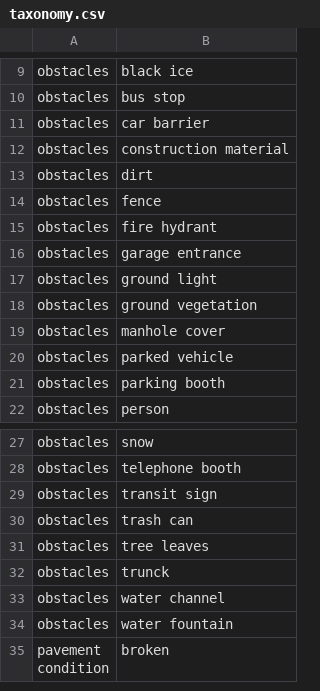
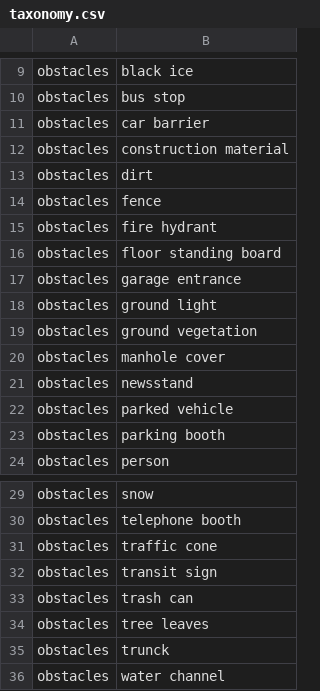
Before and after one commit to rafaelpezzuto/multi-sensor-data-collection, a CSV file: analysis/taxonomy.csv, drawn as a sheet; only a part is shown, gaps mark what is left out; the shorter side is filled out with more unchanged rows; the diff names each change by its address in the sheet, - before the commit and + after, or states it on an @@ line.

Commit message:
add new obstacles

```diff
--- a/analysis/taxonomy.csv
+++ b/analysis/taxonomy.csv
+row 16: obstacles | floor standing board
+row 21: obstacles | newsstand
+row 31: obstacles | traffic cone
```
